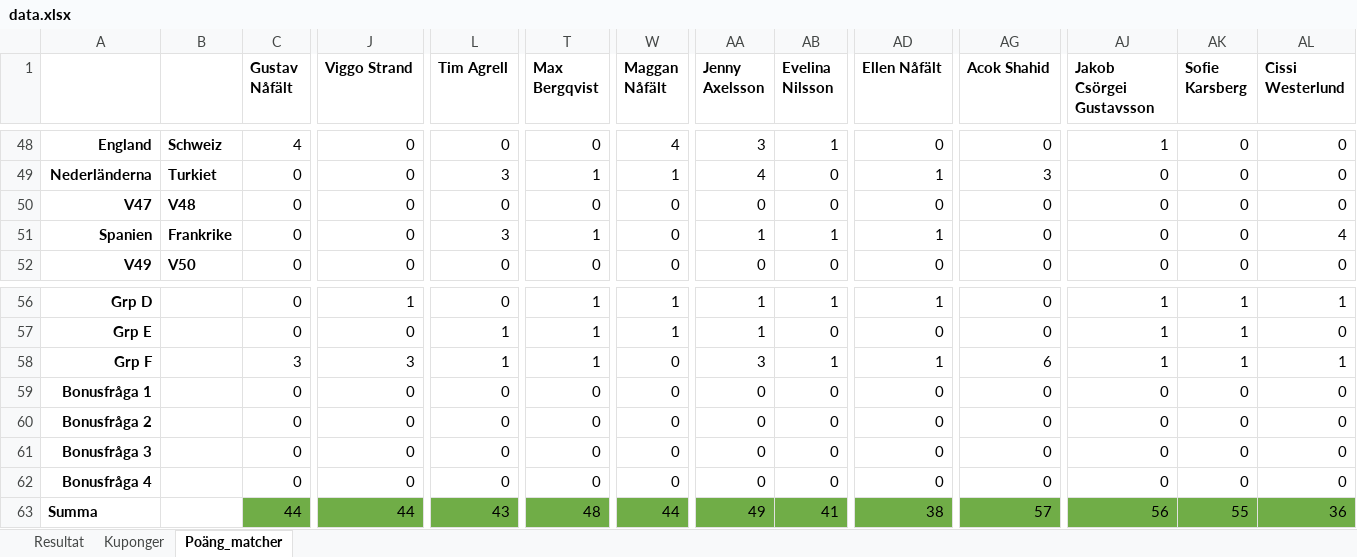
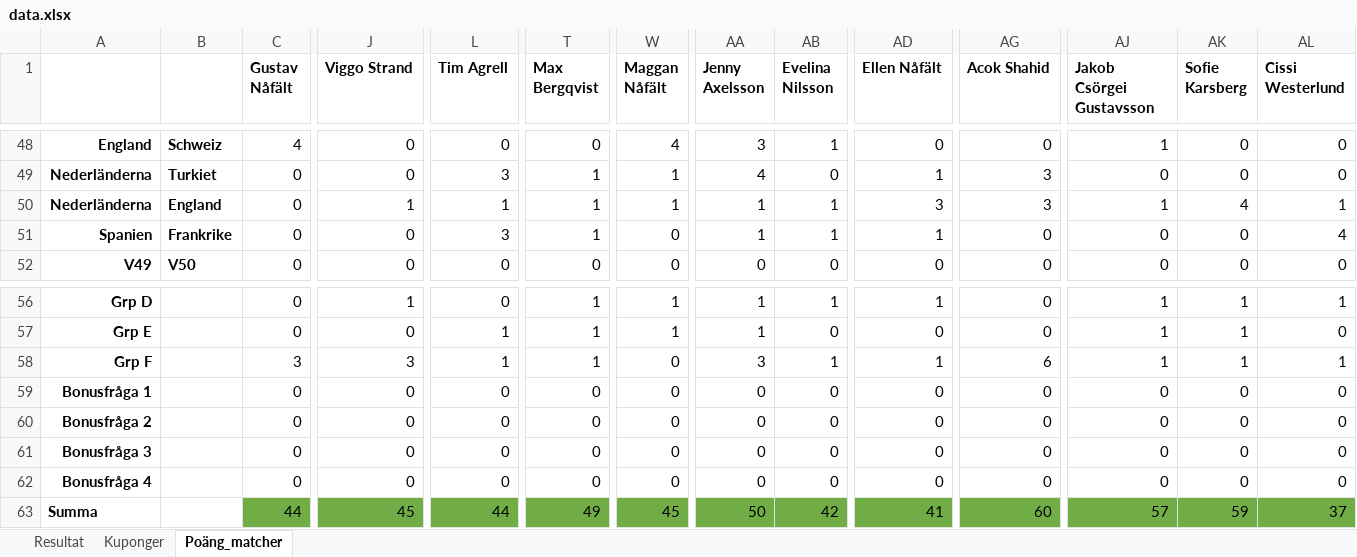
Before and after one commit to nafalt94/nafalt94.github.io, an Excel workbook: data.xlsx, sheet Poäng_matcher, drawn as a sheet; only a part is shown, gaps mark what is left out; values as stored, in another font and other column widths than the file's, no borders; the diff names each change by its address in the sheet, - before the commit and + after, or states it on an @@ line.

Commit message:
Add files via upload

```diff
--- a/data.xlsx (sheet Poäng_matcher)
+++ b/data.xlsx (sheet Poäng_matcher)
-A50: V47
+A50: Nederländerna
-B50: V48
+B50: England
-J50 (Viggo Strand): 0
+J50 (Viggo Strand): 1
-L50 (Tim Agrell): 0
+L50 (Tim Agrell): 1
-T50 (Max Bergqvist): 0
+T50 (Max Bergqvist): 1
-W50 (Maggan Nåfält): 0
+W50 (Maggan Nåfält): 1
-AA50 (Jenny Axelsson): 0
+AA50 (Jenny Axelsson): 1
-AB50 (Evelina Nilsson): 0
+AB50 (Evelina Nilsson): 1
-AD50 (Ellen Nåfält): 0
+AD50 (Ellen Nåfält): 3
-AG50 (Acok Shahid): 0
+AG50 (Acok Shahid): 3
-AJ50 (Jakob Csörgei Gustavsson): 0
+AJ50 (Jakob Csörgei Gustavsson): 1
-AK50 (Sofie Karsberg): 0
+AK50 (Sofie Karsberg): 4
-AL50 (Cissi Westerlund): 0
+AL50 (Cissi Westerlund): 1
-J63 (Viggo Strand): 44
+J63 (Viggo Strand): 45
-L63 (Tim Agrell): 43
+L63 (Tim Agrell): 44
-T63 (Max Bergqvist): 48
+T63 (Max Bergqvist): 49
-W63 (Maggan Nåfält): 44
+W63 (Maggan Nåfält): 45
-AA63 (Jenny Axelsson): 49
+AA63 (Jenny Axelsson): 50
-AB63 (Evelina Nilsson): 41
+AB63 (Evelina Nilsson): 42
-AD63 (Ellen Nåfält): 38
+AD63 (Ellen Nåfält): 41
-AG63 (Acok Shahid): 57
+AG63 (Acok Shahid): 60
-AJ63 (Jakob Csörgei Gustavsson): 56
+AJ63 (Jakob Csörgei Gustavsson): 57
-AK63 (Sofie Karsberg): 55
+AK63 (Sofie Karsberg): 59
-AL63 (Cissi Westerlund): 36
+AL63 (Cissi Westerlund): 37
```
Also changed, not shown: sheet Resultat, sheet Kuponger, charts or pictures.
